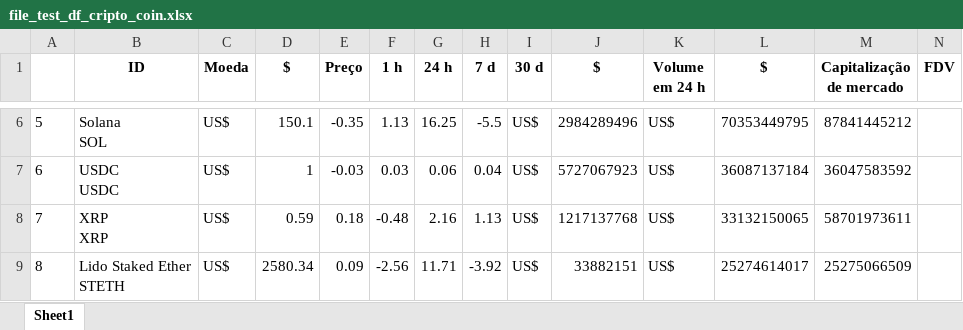
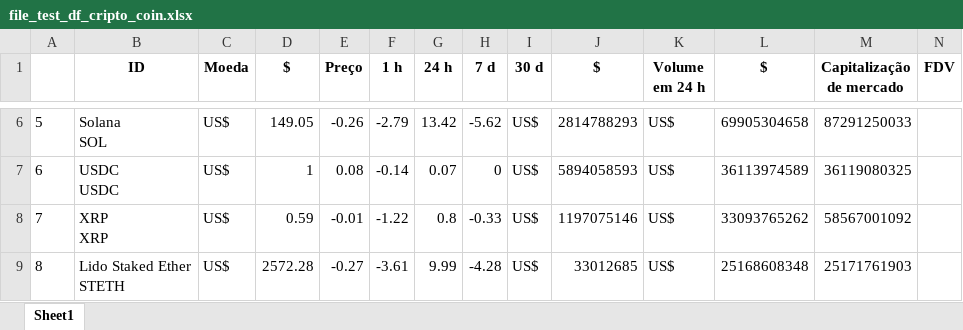
Before and after one commit to celoramalho/studying, an Excel workbook: Python/Learning_Some_Libraries/file_test_df_cripto_coin.xlsx, sheet Sheet1, drawn as a sheet; only a part is shown, gaps mark what is left out; values as stored, in another font and other column widths than the file's, no borders; the diff covers the shown part only; the diff names each change by its address in the sheet, - before the commit and + after, or states it on an @@ line.

```diff
--- a/Python/Learning_Some_Libraries/file_test_df_cripto_coin.xlsx (sheet Sheet1)
+++ b/Python/Learning_Some_Libraries/file_test_df_cripto_coin.xlsx (sheet Sheet1)
-D6 ($): 150.1
+D6 ($): 149.05
-E6 (Preço): -0.35
+E6 (Preço): -0.26
-F6 (1 h): 1.13
+F6 (1 h): -2.79
-G6 (24 h): 16.25
+G6 (24 h): 13.42
-H6 (7 d): -5.5
+H6 (7 d): -5.62
-J6 ($): 2984289496
+J6 ($): 2814788293
-L6 ($): 70353449795
+L6 ($): 69905304658
-M6 (Capitalização de mercado): 87841445212
+M6 (Capitalização de mercado): 87291250033
-E7 (Preço): -0.03
+E7 (Preço): 0.08
-F7 (1 h): 0.03
+F7 (1 h): -0.14
-G7 (24 h): 0.06
+G7 (24 h): 0.07
-H7 (7 d): 0.04
+H7 (7 d): 0
-J7 ($): 5727067923
+J7 ($): 5894058593
-L7 ($): 36087137184
+L7 ($): 36113974589
-M7 (Capitalização de mercado): 36047583592
+M7 (Capitalização de mercado): 36119080325
-E8 (Preço): 0.18
+E8 (Preço): -0.01
-F8 (1 h): -0.48
+F8 (1 h): -1.22
-G8 (24 h): 2.16
+G8 (24 h): 0.8
-H8 (7 d): 1.13
+H8 (7 d): -0.33
-J8 ($): 1217137768
+J8 ($): 1197075146
-L8 ($): 33132150065
+L8 ($): 33093765262
-M8 (Capitalização de mercado): 58701973611
+M8 (Capitalização de mercado): 58567001092
-D9 ($): 2580.34
+D9 ($): 2572.28
-E9 (Preço): 0.09
+E9 (Preço): -0.27
-F9 (1 h): -2.56
+F9 (1 h): -3.61
-G9 (24 h): 11.71
+G9 (24 h): 9.99
-H9 (7 d): -3.92
+H9 (7 d): -4.28
-J9 ($): 33882151
+J9 ($): 33012685
-L9 ($): 25274614017
+L9 ($): 25168608348
-M9 (Capitalização de mercado): 25275066509
+M9 (Capitalização de mercado): 25171761903
```
Also changed, not shown: 6 added rows, 6 removed rows and 715 edited cells elsewhere in this sheet, 1 other file.
